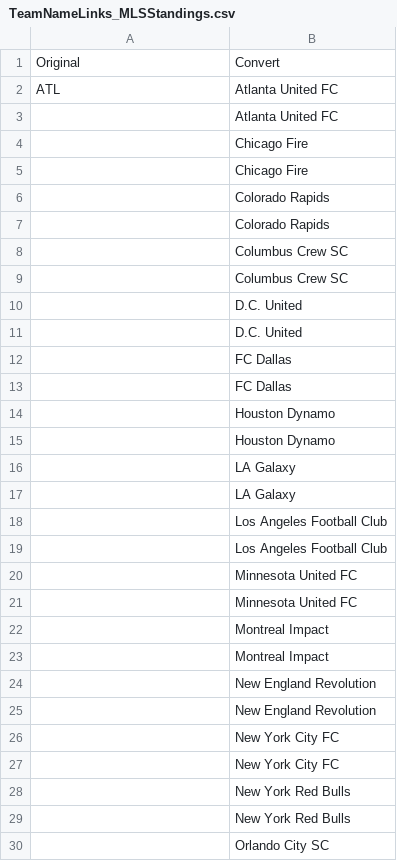
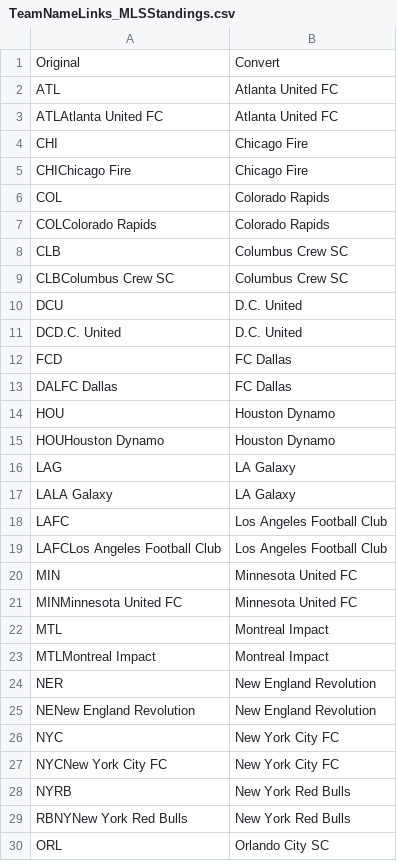
Before and after one commit to mattyanselmo/ASAShootingApp, a CSV file: TeamNameLinks_MLSStandings.csv, drawn as a sheet; only a part is shown; the diff covers the shown part only.

Commit message:
Create mapping table for joining to MLSSoccer.com standings

```diff
--- a/TeamNameLinks_MLSStandings.csv
+++ b/TeamNameLinks_MLSStandings.csv
@@ -2,29 +2,29 @@ Original,Convert
 ATL,Atlanta United FC
-,Atlanta United FC
-,Chicago Fire
-,Chicago Fire
-,Colorado Rapids
-,Colorado Rapids
-,Columbus Crew SC
-,Columbus Crew SC
-,D.C. United
-,D.C. United
-,FC Dallas
-,FC Dallas
-,Houston Dynamo
-,Houston Dynamo
-,LA Galaxy
-,LA Galaxy
-,Los Angeles Football Club
-,Los Angeles Football Club
-,Minnesota United FC
-,Minnesota United FC
-,Montreal Impact
-,Montreal Impact
-,New England Revolution
-,New England Revolution
-,New York City FC
-,New York City FC
-,New York Red Bulls
-,New York Red Bulls
-,Orlando City SC
+ATLAtlanta United FC,Atlanta United FC
+CHI,Chicago Fire
+CHIChicago Fire,Chicago Fire
+COL,Colorado Rapids
+COLColorado Rapids,Colorado Rapids
+CLB,Columbus Crew SC
+CLBColumbus Crew SC,Columbus Crew SC
+DCU,D.C. United
+DCD.C. United,D.C. United
+FCD,FC Dallas
+DALFC Dallas,FC Dallas
+HOU,Houston Dynamo
+HOUHouston Dynamo,Houston Dynamo
+LAG,LA Galaxy
+LALA Galaxy,LA Galaxy
+LAFC,Los Angeles Football Club
+LAFCLos Angeles Football Club,Los Angeles Football Club
+MIN,Minnesota United FC
+MINMinnesota United FC,Minnesota United FC
+MTL,Montreal Impact
+MTLMontreal Impact,Montreal Impact
+NER,New England Revolution
+NENew England Revolution,New England Revolution
+NYC,New York City FC
+NYCNew York City FC,New York City FC
+NYRB,New York Red Bulls
+RBNYNew York Red Bulls,New York Red Bulls
+ORL,Orlando City SC
```
Also changed, not shown: 17 edited cells elsewhere in this file.
